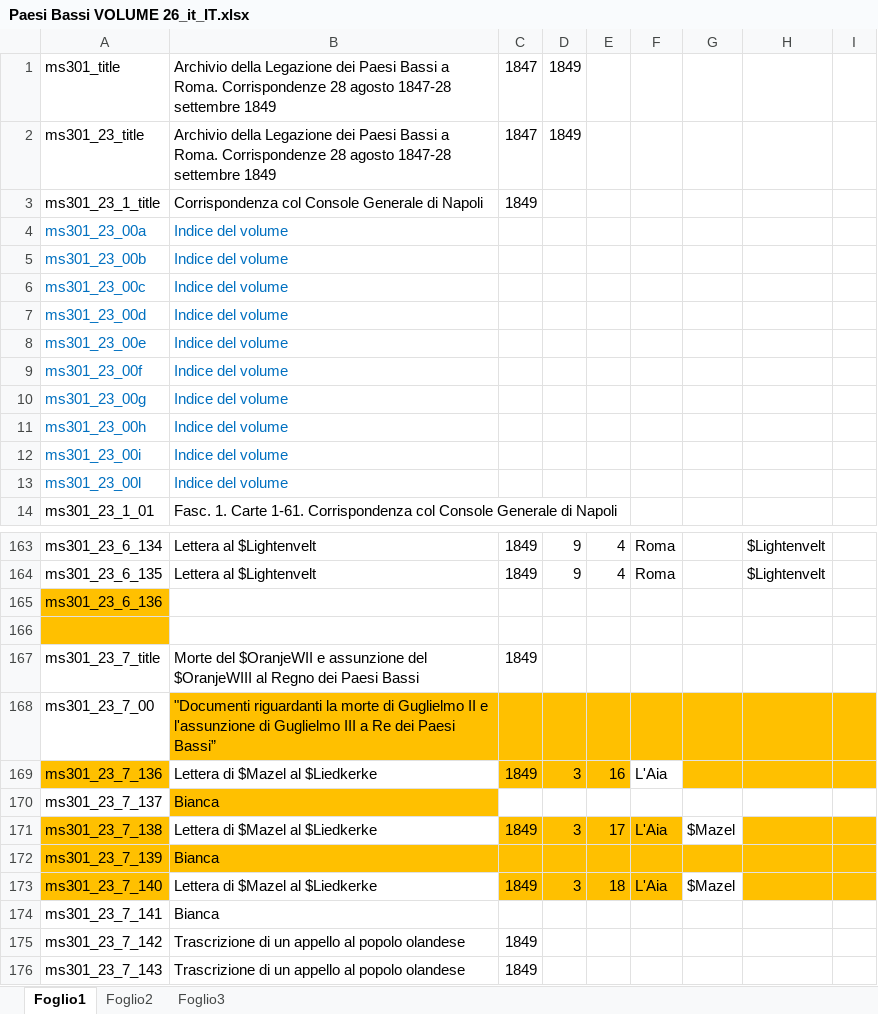
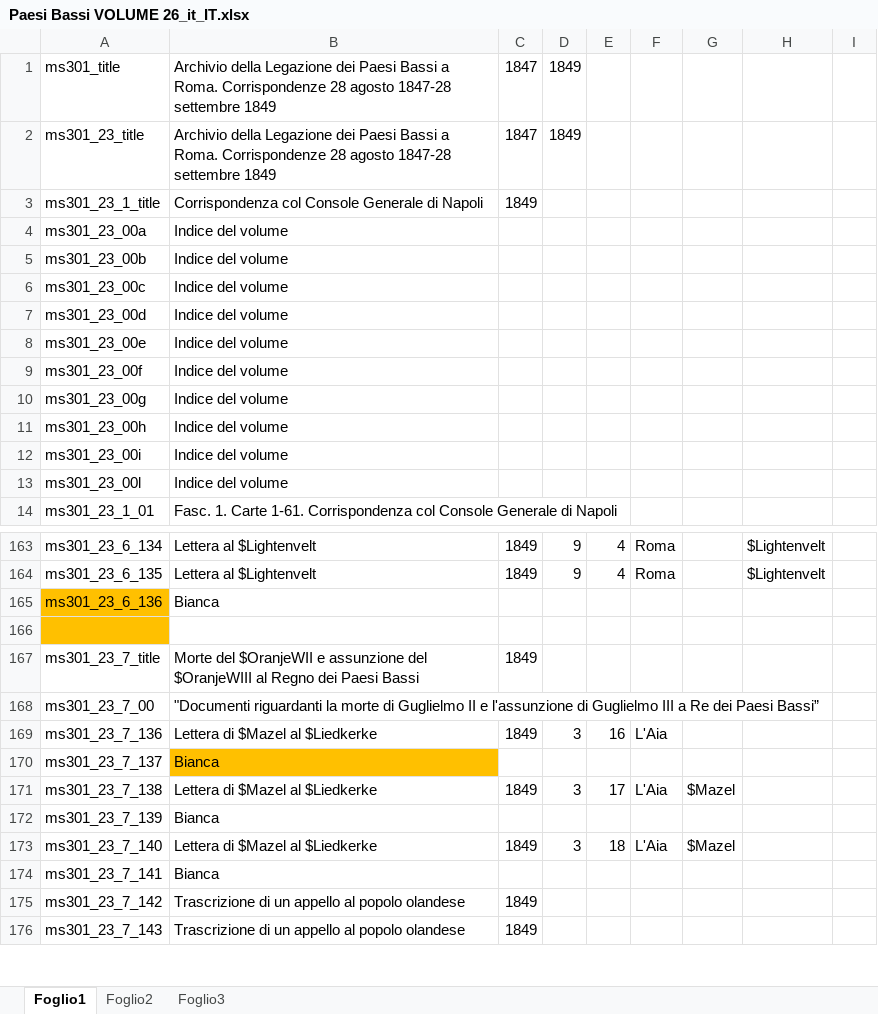
Before and after one commit to DanielNoord/ProjectInventarisGezantschappen, an Excel workbook: inputs/VolumesExcel_06_07_2022/it_IT/Paesi Bassi VOLUME 26_it_IT.xlsx, sheet Foglio1, drawn as a sheet; only a part is shown, gaps mark what is left out; values as stored, in another font and other column widths than the file's, no borders; the diff names each change by its address in the sheet, - before the commit and + after, or states it on an @@ line.

```diff
--- a/inputs/VolumesExcel_06_07_2022/it_IT/Paesi Bassi VOLUME 26_it_IT.xlsx (sheet Foglio1)
+++ b/inputs/VolumesExcel_06_07_2022/it_IT/Paesi Bassi VOLUME 26_it_IT.xlsx (sheet Foglio1)
-A4:B13 text colour: #0070C0
+A4:B13 text colour: black
-B165: (empty)
+B165: Bianca
-B168:I168 fill: #FFC000
+B168:I168 fill: none
-A169 fill: #FFC000
+A169 fill: none
-C169:E169 fill: #FFC000
+C169:E169 fill: none
-G169:I169 fill: #FFC000
+G169:I169 fill: none
-A171 fill: #FFC000
+A171 fill: none
-C171:F171 fill: #FFC000
+C171:F171 fill: none
-H171:I171 fill: #FFC000
+H171:I171 fill: none
-A172:I172 fill: #FFC000
+A172:I172 fill: none
-A173 fill: #FFC000
+A173 fill: none
-C173:F173 fill: #FFC000
+C173:F173 fill: none
-H173:I173 fill: #FFC000
+H173:I173 fill: none
```
Also changed, not shown: inputs/VolumesExcel_06_07_2022/it_IT/Paesi Bassi VOLUME 22_it_IT.xlsx, inputs/VolumesExcel_06_07_2022/it_IT/Paesi Bassi VOLUME 30_it_IT.xlsx, 5 other files.
